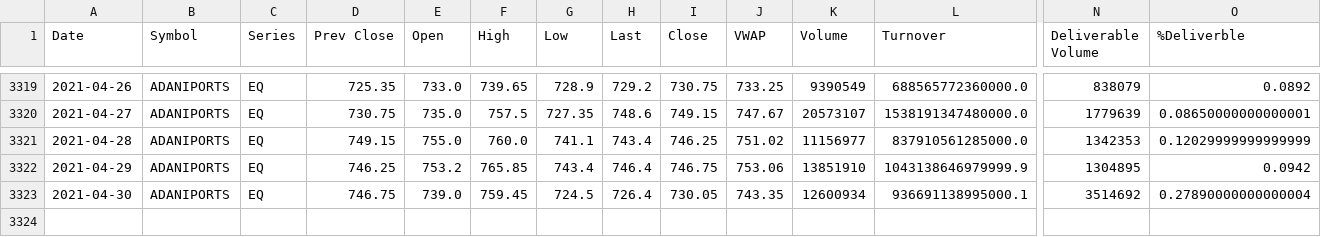
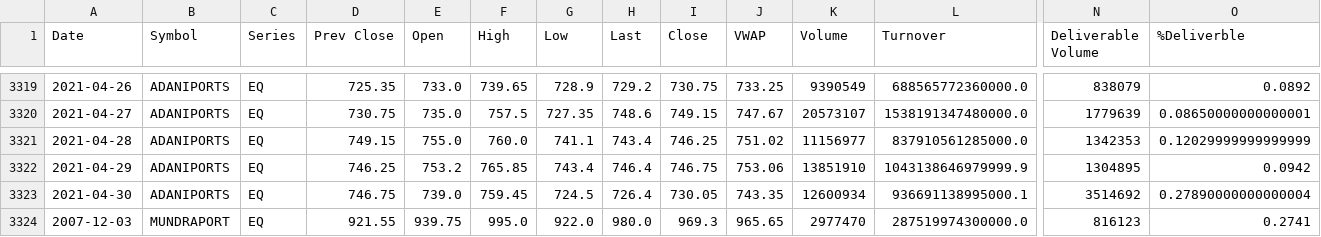
Before and after one commit to tanishqru/9-EcoCents, a CSV file: ADANIPORTS.csv, drawn as a sheet; only a part is shown, gaps mark what is left out; rows hold the shown columns only; the diff names each change by its address in the sheet, - before the commit and + after, or states it on an @@ line.

```diff
--- a/ADANIPORTS.csv
+++ b/ADANIPORTS.csv
+row 3324: 2007-12-03 | MUNDRAPORT | EQ | 921.55 | 939.75 | 995.0 | 922.0 | 980.0 | 969.3 | 965.65 | 2977470 | 287519974300000.0 | 816123 | 0.2741
```
Also changed, not shown: 8 other files.
